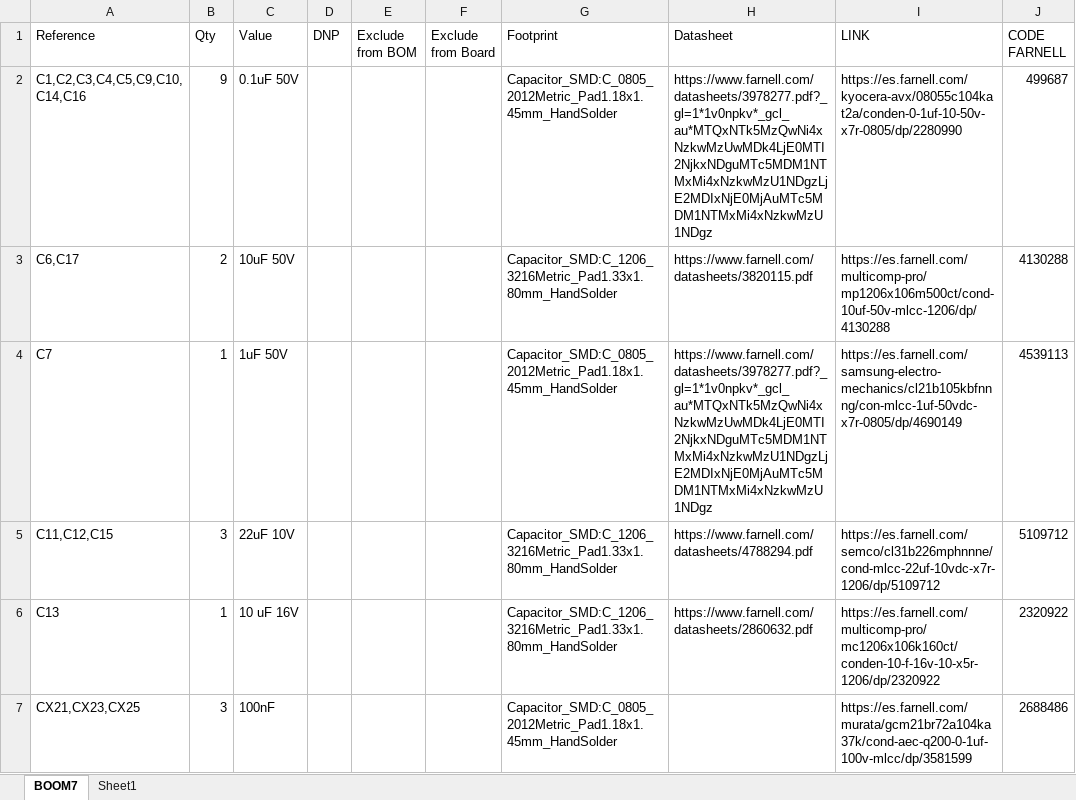
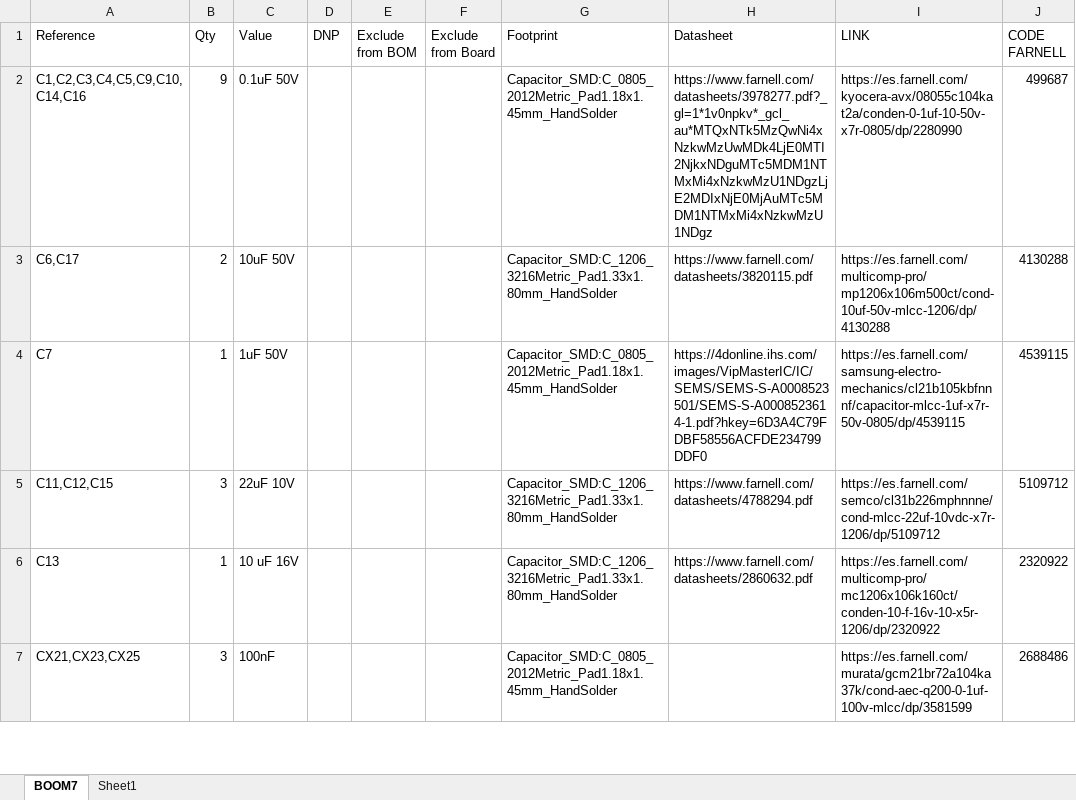
Before and after one commit to Diegolox/MOUNTAIN_IN_THE_POCKET, an Excel workbook: doc/boom/BOOM7.xlsx, sheet BOOM7, drawn as a sheet; only a part is shown; values as stored, in another font and other column widths than the file's, no borders; table styles not drawn; the diff names each change by its address in the sheet, - before the commit and + after, or states it on an @@ line.

Commit message:
Capacitorsito

```diff
--- a/doc/boom/BOOM7.xlsx (sheet BOOM7)
+++ b/doc/boom/BOOM7.xlsx (sheet BOOM7)
-H4 (Datasheet): https://www.farnell.com/datasheets/3978277.pdf?_gl=1*1v0npkv*_gcl_au*MTQxNTk5MzQwNi4xNzkwMzUwMDk4LjE0MTI2NjkxNDguMTc5MDM1NTMxMi4xNzkwMzU1NDgzLjE2MDIxNjE0MjAuMTc5MDM1NTMxMi4xNzkwMzU1NDgz
+H4 (Datasheet): https://4donline.ihs.com/images/VipMasterIC/IC/SEMS/SEMS-S-A0008523501/SEMS-S-A0008523614-1.pdf?hkey=6D3A4C79FDBF58556ACFDE234799DDF0
-I4 (LINK): https://es.farnell.com/samsung-electro-mechanics/cl21b105kbfnnng/con-mlcc-1uf-50vdc-x7r-0805/dp/4690149
+I4 (LINK): https://es.farnell.com/samsung-electro-mechanics/cl21b105kbfnnnf/capacitor-mlcc-1uf-x7r-50v-0805/dp/4539115
-J4 (CODE FARNELL): 4539113
+J4 (CODE FARNELL): 4539115
```
Also changed, not shown: 1 other file.
